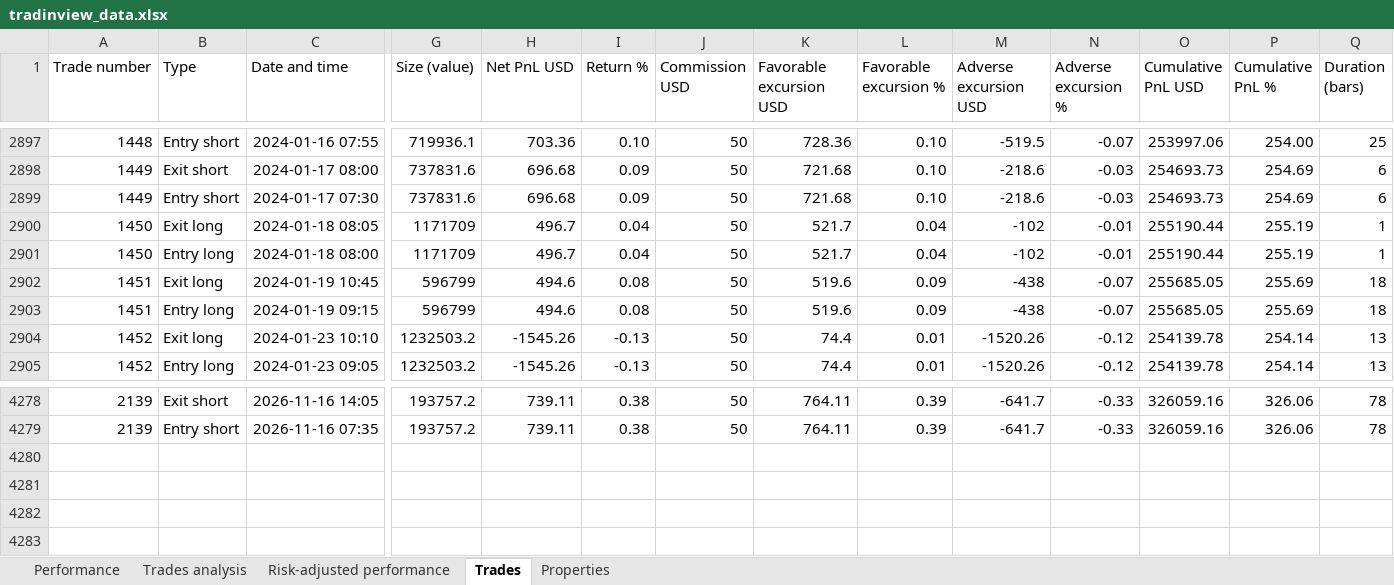
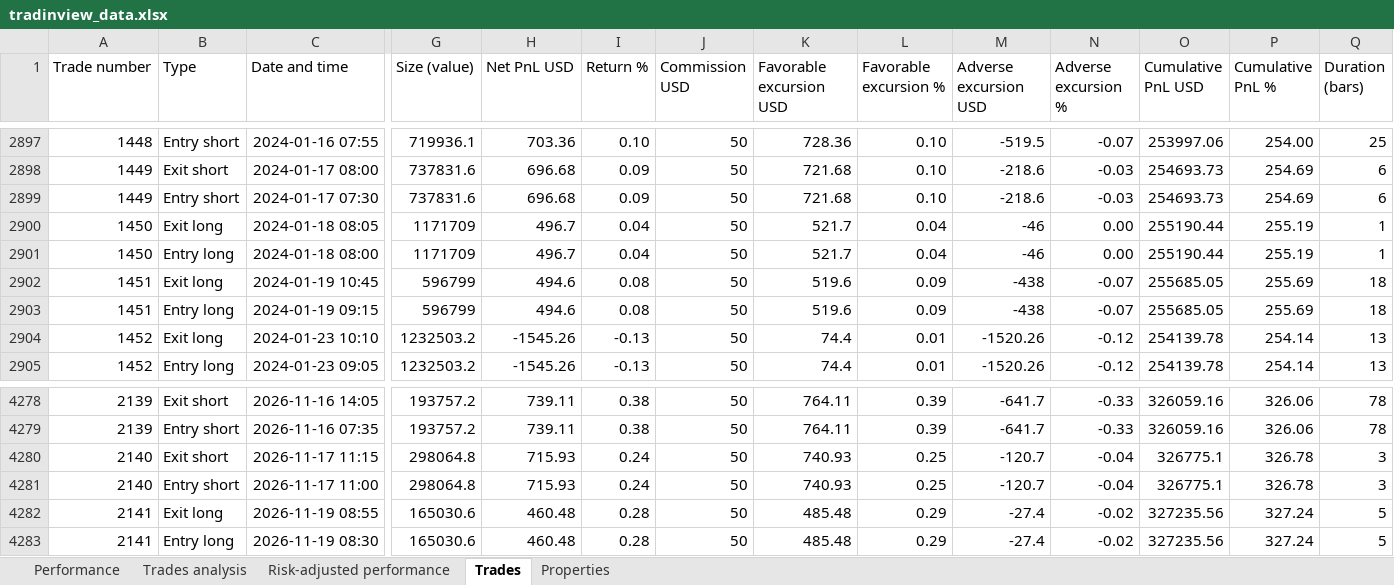
Before and after one commit to andreirusen/TradingApp, an Excel workbook: tradinview_data.xlsx, sheet Trades, drawn as a sheet; only a part is shown, gaps mark what is left out; values as stored, in another font and other column widths than the file's, no borders; rows hold the shown columns only; the diff names each change by its address in the sheet, - before the commit and + after, or states it on an @@ line.

Commit message:
tradingview update

```diff
--- a/tradinview_data.xlsx (sheet Trades)
+++ b/tradinview_data.xlsx (sheet Trades)
-M2900:M2901 (Adverse excursion USD): -102
+M2900:M2901 (Adverse excursion USD): -46
-N2900:N2901 (Adverse excursion %): -0.01
+N2900:N2901 (Adverse excursion %): 0.00
+row 4280: 2140 | Exit short | 2026-11-17 11:15 | 298064.8 | 715.93 | 0.24 | 50 | 740.93 | 0.25 | -120.7 | -0.04 | 326775.1 | 326.78 | 3
+row 4281: 2140 | Entry short | 2026-11-17 11:00 | 298064.8 | 715.93 | 0.24 | 50 | 740.93 | 0.25 | -120.7 | -0.04 | 326775.1 | 326.78 | 3
+row 4282: 2141 | Exit long | 2026-11-19 08:55 | 165030.6 | 460.48 | 0.28 | 50 | 485.48 | 0.29 | -27.4 | -0.02 | 327235.56 | 327.24 | 5
+row 4283: 2141 | Entry long | 2026-11-19 08:30 | 165030.6 | 460.48 | 0.28 | 50 | 485.48 | 0.29 | -27.4 | -0.02 | 327235.56 | 327.24 | 5
```
Also changed, not shown: sheet Performance, sheet Trades analysis, sheet Risk-adjusted performance, sheet Properties.
